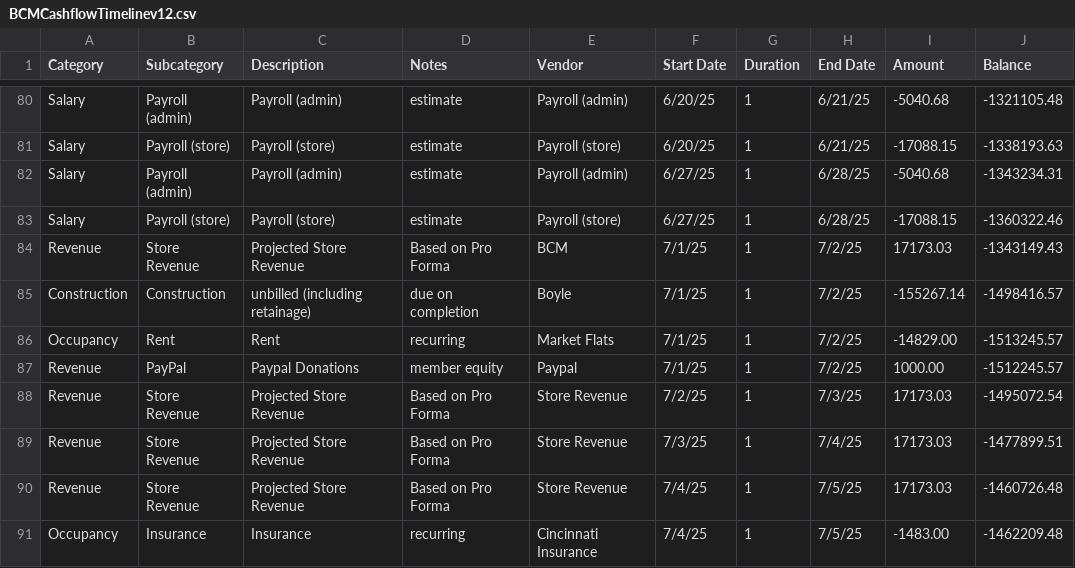
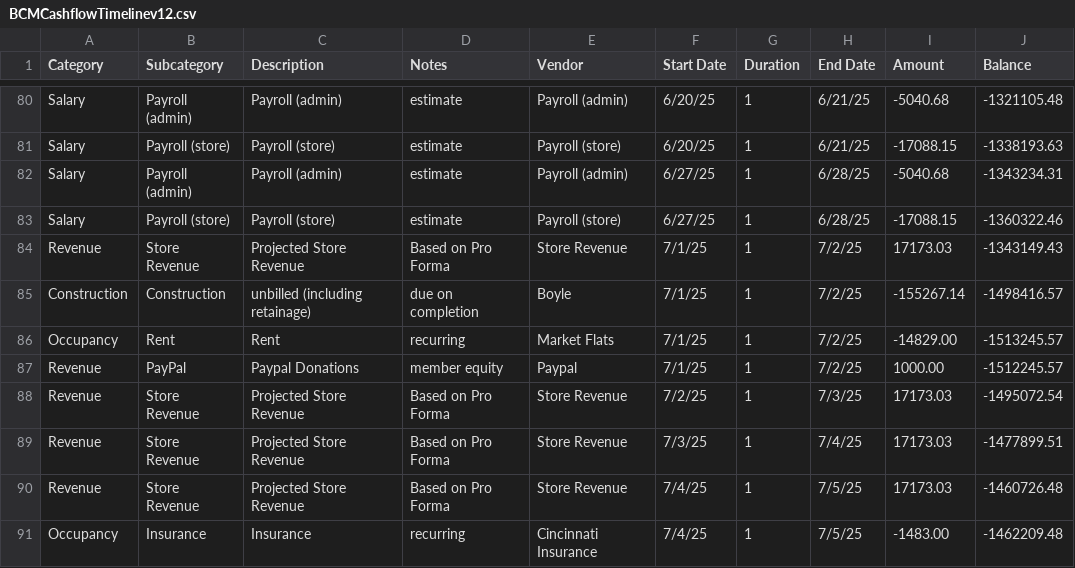
Before and after one commit to DuaneIndustries/BCMProjectCashFlow, a CSV file: BCMCashflowTimelinev12.csv, drawn as a sheet; only a part is shown, gaps mark what is left out.

Commit message:
Update BCMCashflowTimelinev12.csv

```diff
--- a/BCMCashflowTimelinev12.csv
+++ b/BCMCashflowTimelinev12.csv
@@ -83,3 +83,3 @@ Salary,Payroll (admin),Payroll (admin),estimate,Payroll (admin),6/27/25,1,6/28/2
 Salary,Payroll (store),Payroll (store),estimate,Payroll (store),6/27/25,1,6/28/25,-17088.15,-1360322.46
-Revenue,Store Revenue,Projected Store Revenue,Based on Pro Forma,BCM,7/1/25,1,7/2/25,17173.03,-1343149.43
+Revenue,Store Revenue,Projected Store Revenue,Based on Pro Forma,Store Revenue,7/1/25,1,7/2/25,17173.03,-1343149.43
 Construction,Construction,unbilled (including retainage),due on completion,Boyle,7/1/25,1,7/2/25,-155267.14,-1498416.57
```
